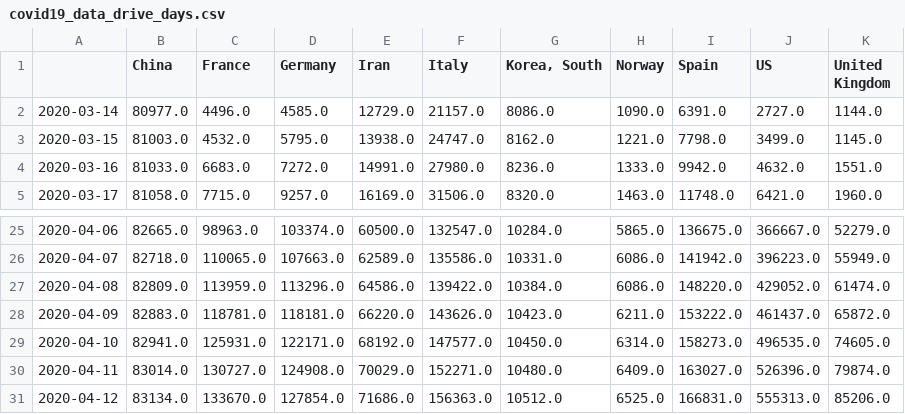
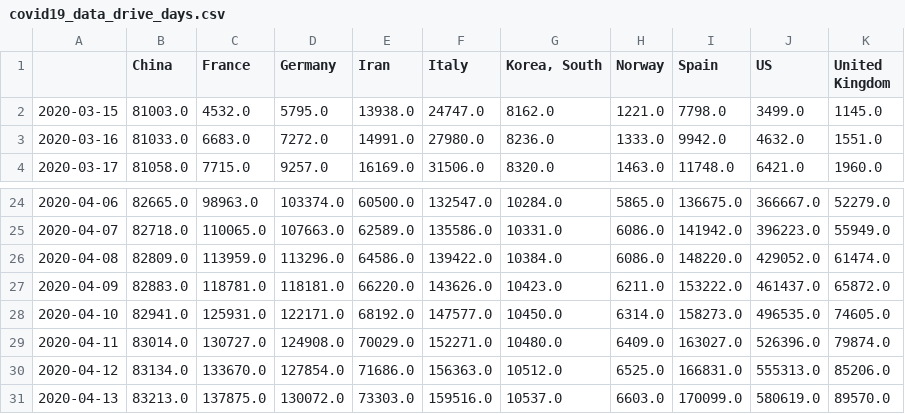
Before and after one commit to akakicreations/covid19-project, a CSV file: covid19_data_drive_days.csv, drawn as a sheet; only a part is shown, gaps mark what is left out.

```diff
--- a/covid19_data_drive_days.csv
+++ b/covid19_data_drive_days.csv
@@ -1,3 +1,2 @@
 ;China;France;Germany;Iran;Italy;Korea, South;Norway;Spain;US;United Kingdom
-2020-03-14;80977.0;4496.0;4585.0;12729.0;21157.0;8086.0;1090.0;6391.0;2727.0;1144.0
 2020-03-15;81003.0;4532.0;5795.0;13938.0;24747.0;8162.0;1221.0;7798.0;3499.0;1145.0
@@ -31 +30,2 @@
 2020-04-12;83134.0;133670.0;127854.0;71686.0;156363.0;10512.0;6525.0;166831.0;555313.0;85206.0
+2020-04-13;83213.0;137875.0;130072.0;73303.0;159516.0;10537.0;6603.0;170099.0;580619.0;89570.0
```
Also changed, not shown: covid19_data_drive_from100.csv, covid19_spain_ccaa_evolution2.csv, 21 other files.
